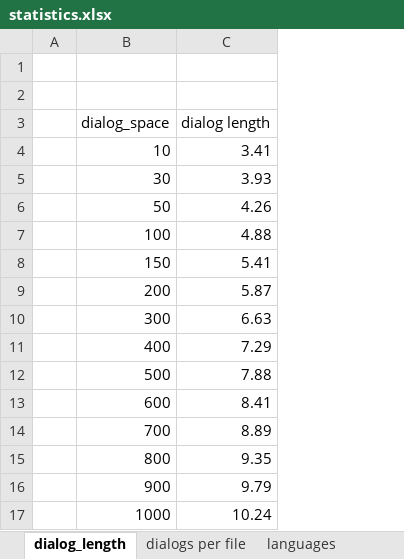
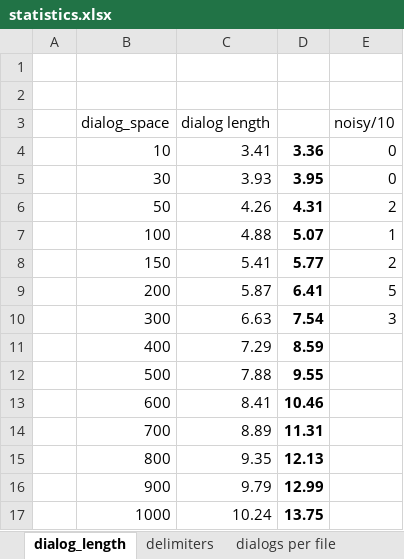
Before and after one commit to ricsinaruto/gutenberg-dialog, an Excel workbook: statistics.xlsx, sheet dialog_length, drawn as a sheet; values as stored, in another font and other column widths than the file's, no borders; charts and pictures not drawn; the diff names each change by its address in the sheet, - before the commit and + after, or states it on an @@ line.

```diff
--- a/statistics.xlsx (sheet dialog_length)
+++ b/statistics.xlsx (sheet dialog_length)
+sheet tab: delimiters
+column D, rows 4-17: 3.36 | 3.95 | 4.31 | 5.07 | 5.77 | 6.41 | 7.54 | 8.59 | 9.55 | 10.46 | 11.31 | 12.13 | 12.99 | 13.75
+column E (noisy/10), rows 4-10: 0 | 0 | 2 | 1 | 2 | 5 | 3
```
Also changed, not shown: sheet dialogs per file, sheet languages, other sheet tabs, charts or pictures, 3 other files.
